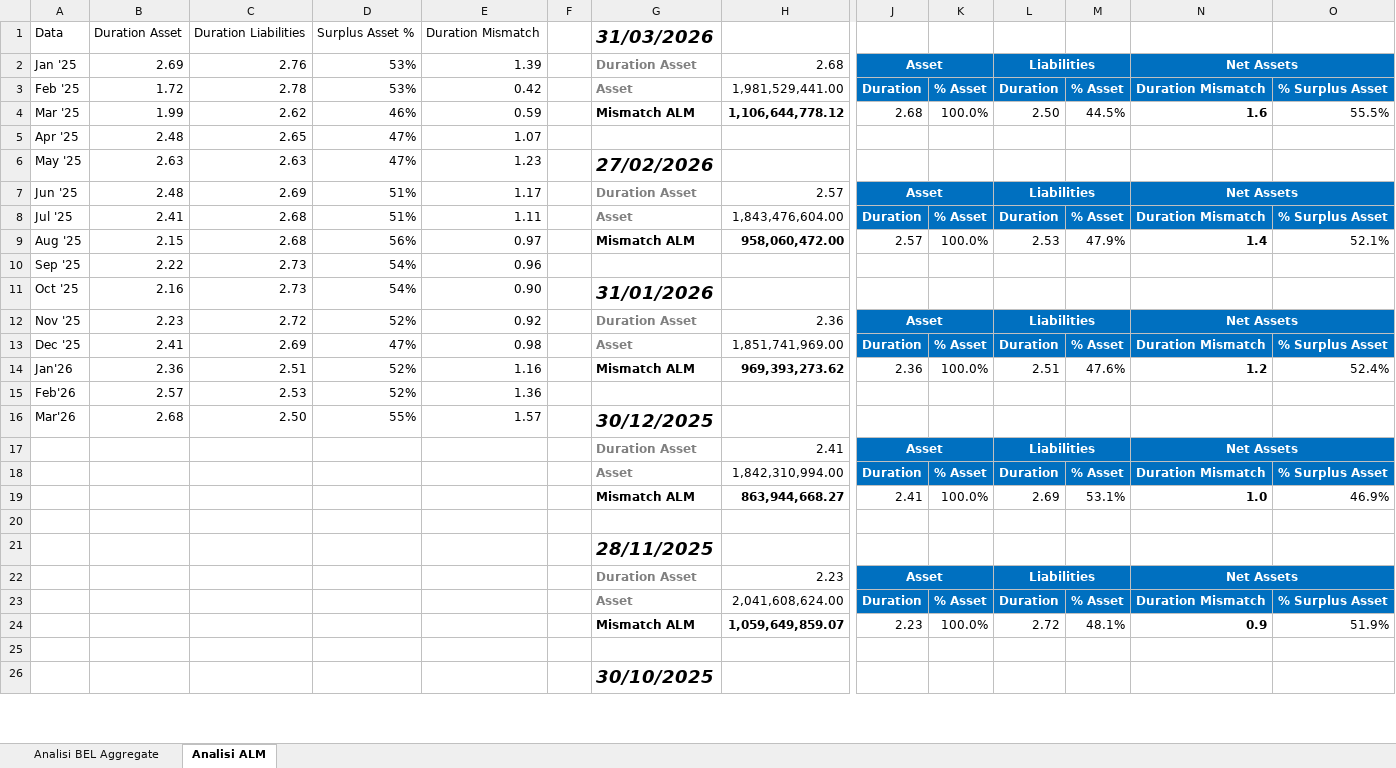
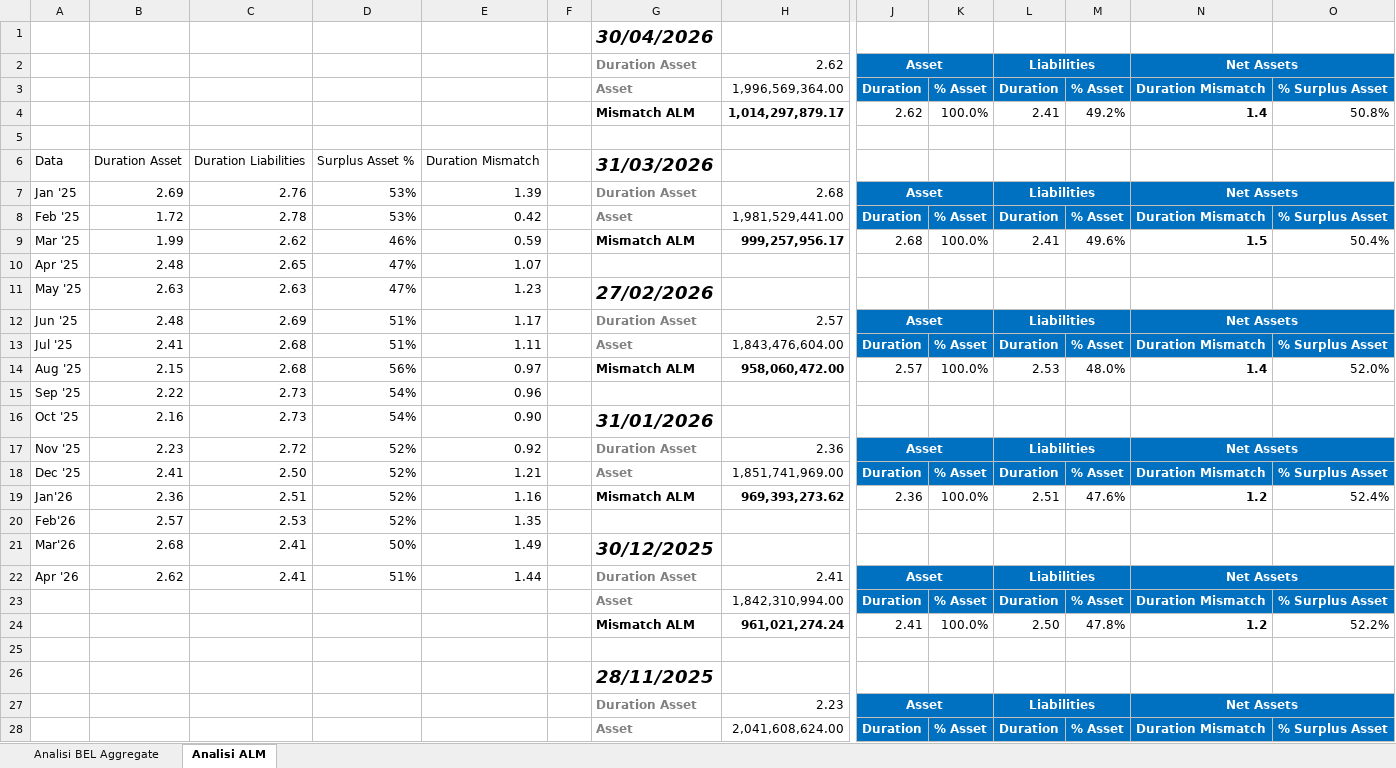
Before and after one commit to giuliam-97/Analisi-BEL-ISPP, an Excel workbook: Summary.xlsx, sheet Analisi ALM, drawn as a sheet; only a part is shown, gaps mark what is left out; the shorter side is filled out with more unchanged rows; values as stored, in another font and other column widths than the file's, no borders; charts and pictures not drawn; removed rows and columns are numbered as before the commit, all else as after; rows hold the shown columns only; the diff names each change by its address in the sheet, - before the commit and + after, or states it on an @@ line.

```diff
--- a/Summary.xlsx (sheet Analisi ALM)
+++ b/Summary.xlsx (sheet Analisi ALM)
+row 1:  |  |  |  |  |  | 30/04/2026
+row 2:  |  |  |  |  |  | Duration Asset | 2.62 | Asset |  | Liabilities |  | Net Assets
+row 3:  |  |  |  |  |  | Asset | 1,996,569,364.00 | Duration | % Asset | Duration | % Asset | Duration Mismatch | % Surplus Asset
+row 4:  |  |  |  |  |  | Mismatch ALM | 1,014,297,879.17 | 2.62 | 100.0% | 2.41 | 49.2% | 1.4 | 50.8%
+row 5: (empty)
-H9: 1,106,644,778.12
+H9: 999,257,956.17
-L9: 2.50
+L9: 2.41
-M9: 44.5%
+M9: 49.6%
-N9: 1.6
+N9: 1.5
-O9: 55.5%
+O9: 50.4%
-M14: 47.9%
+M14: 48.0%
-O14: 52.1%
+O14: 52.0%
-C18: 2.69
+C18: 2.50
-D18: 47%
+D18: 52%
-E18: 0.98
+E18: 1.21
-E20: 1.36
+E20: 1.35
-C21: 2.50
+C21: 2.41
-D21: 55%
+D21: 50%
-E21: 1.57
+E21: 1.49
-A22: (empty)
+A22: Apr '26
-B22: (empty)
+B22: 2.62
-C22: (empty)
+C22: 2.41
-D22: (empty)
+D22: 51%
-E22: (empty)
+E22: 1.44
-row 19:  |  |  |  |  |  | Mismatch ALM | 863,944,668.27 | 2.41 | 100.0% | 2.69 | 53.1% | 1.0 | 46.9%
+row 24:  |  |  |  |  |  | Mismatch ALM | 961,021,274.24 | 2.41 | 100.0% | 2.50 | 47.8% | 1.2 | 52.2%
```
Also changed, not shown: sheet Analisi BEL Aggregate, formulas that keep their value, hidden cells, charts or pictures.
